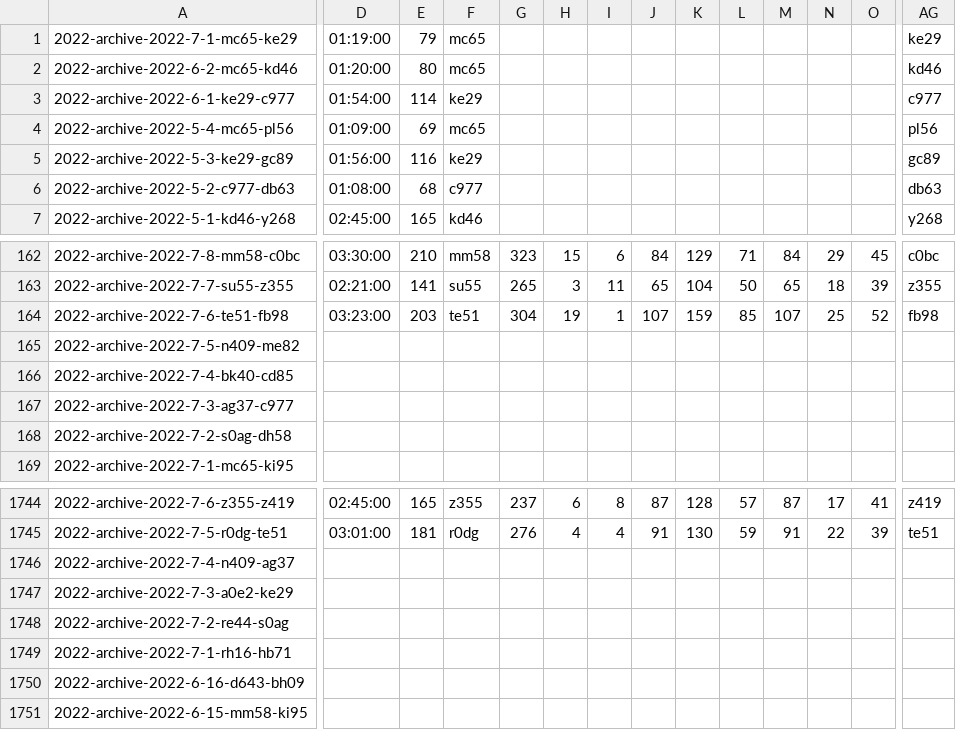
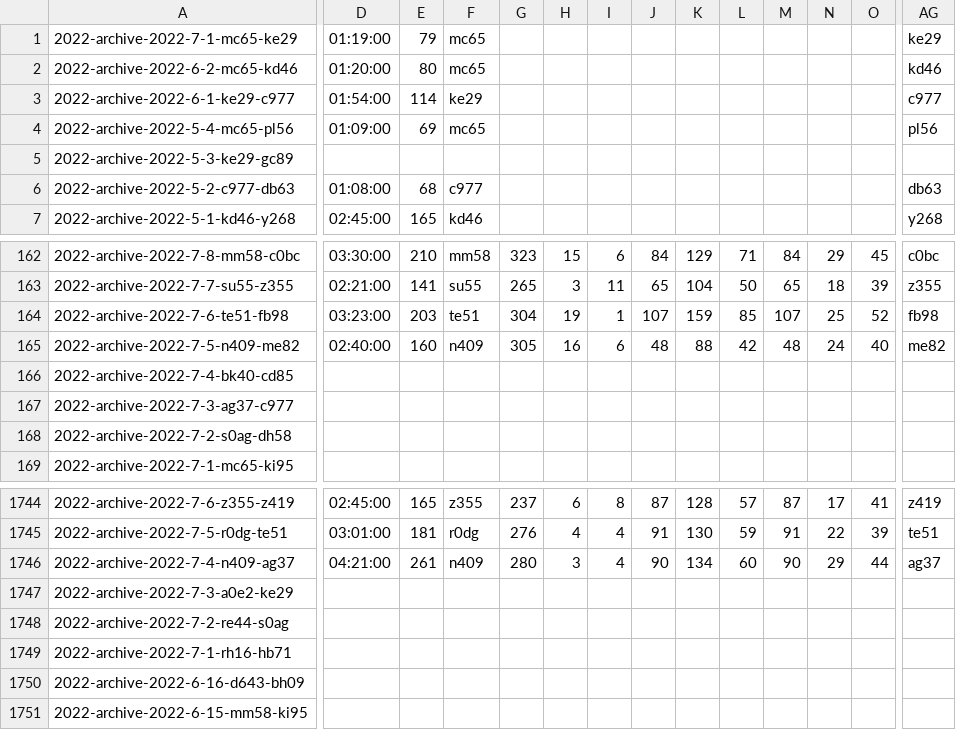
Before and after one commit to EmersonCosta0915/ATP-world-tour-tennis-data, a CSV file: csv/3_match_stats/match_stats_2022.csv, drawn as a sheet; only a part is shown, gaps mark what is left out; the diff covers the shown part only; the diff names each change by its address in the sheet, - before the commit and + after, or states it on an @@ line.

Commit message:
update match scores

```diff
--- a/csv/3_match_stats/match_stats_2022.csv
+++ b/csv/3_match_stats/match_stats_2022.csv
-D5: 01:56:00
+D5: (empty)
-E5: 116
+E5: (empty)
-F5: ke29
+F5: (empty)
-AG5: gc89
+AG5: (empty)
-D165: (empty)
+D165: 02:40:00
-E165: (empty)
+E165: 160
-F165: (empty)
+F165: n409
-G165: (empty)
+G165: 305
-H165: (empty)
+H165: 16
-I165: (empty)
+I165: 6
-J165: (empty)
+J165: 48
-K165: (empty)
+K165: 88
-L165: (empty)
+L165: 42
-M165: (empty)
+M165: 48
-N165: (empty)
+N165: 24
-O165: (empty)
+O165: 40
-AG165: (empty)
+AG165: me82
-D1746: (empty)
+D1746: 04:21:00
-E1746: (empty)
+E1746: 261
-F1746: (empty)
+F1746: n409
-G1746: (empty)
+G1746: 280
-H1746: (empty)
+H1746: 3
-I1746: (empty)
+I1746: 4
-J1746: (empty)
+J1746: 90
-K1746: (empty)
+K1746: 134
-L1746: (empty)
+L1746: 60
-M1746: (empty)
+M1746: 90
-N1746: (empty)
+N1746: 29
-O1746: (empty)
+O1746: 44
-AG1746: (empty)
+AG1746: ag37
```
Also changed, not shown: 118 edited cells elsewhere in this file.
